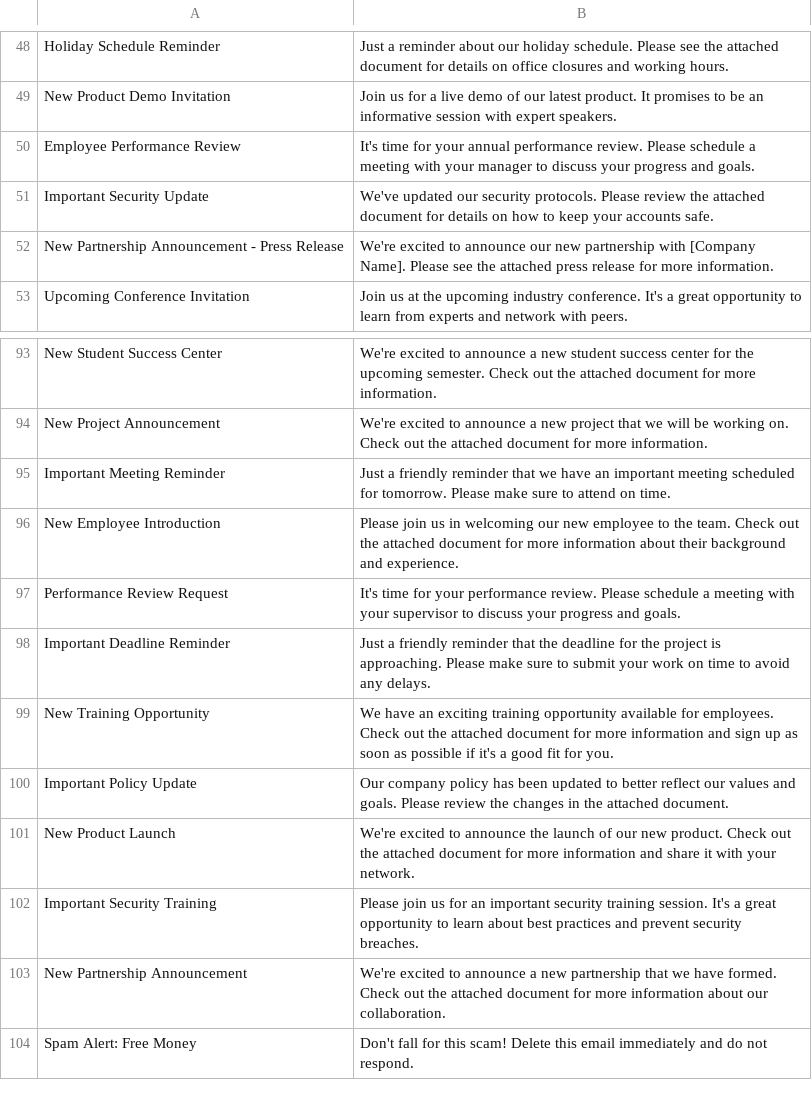
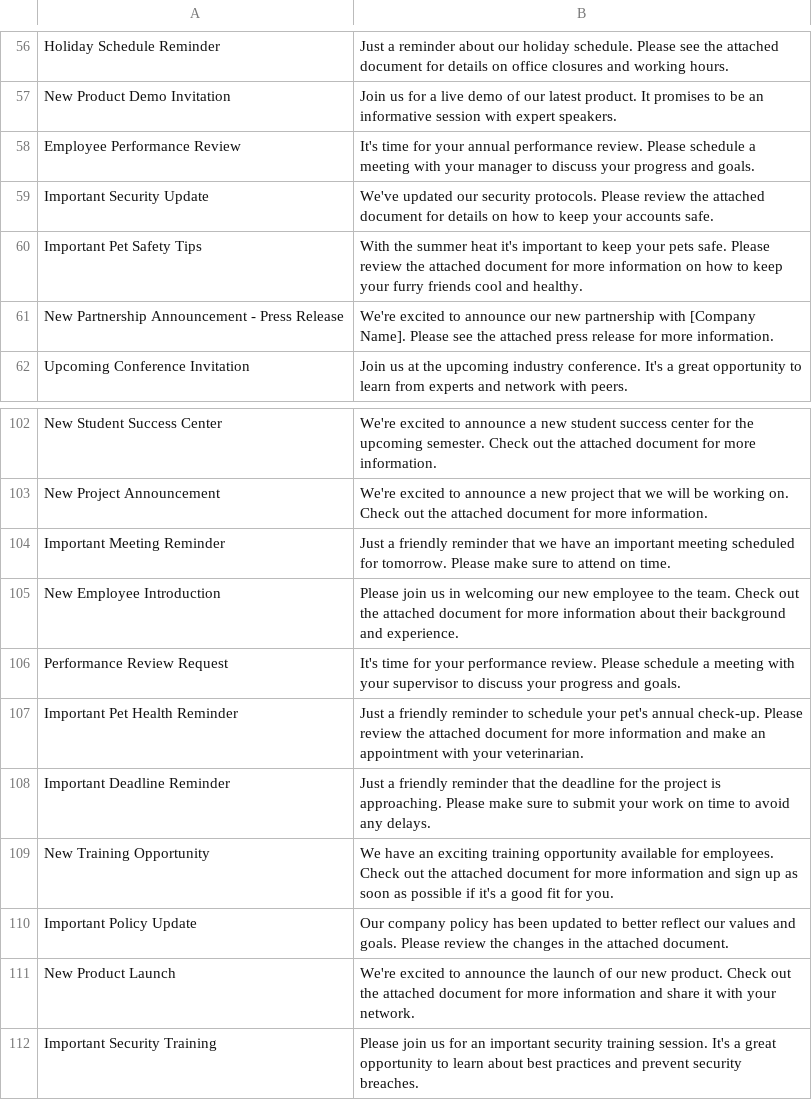
Before and after one commit to DarkageMast3r/POC-TP, a CSV file: emails.csv, drawn as a sheet; only a part is shown, gaps mark what is left out; the shorter side is filled out with more unchanged rows; the diff covers the shown part only.

```diff
--- a/emails.csv
+++ b/emails.csv
@@ -51,2 +59,3 @@ Employee Performance Review,It's time for your annual performance review. Please
 Important Security Update,We've updated our security protocols. Please review the attached document for details on how to keep your accounts safe.
+Important Pet Safety Tips, With the summer heat it's important to keep your pets safe. Please review the attached document for more information on how to keep your furry friends cool and healthy.
 New Partnership Announcement - Press Release,We're excited to announce our new partnership with [Company Name]. Please see the attached press release for more information.
@@ -97,2 +106,3 @@ New Employee Introduction, Please join us in welcoming our new employee to the t
 Performance Review Request, It's time for your performance review. Please schedule a meeting with your supervisor to discuss your progress and goals.
+Important Pet Health Reminder, Just a friendly reminder to schedule your pet's annual check-up. Please review the attached document for more information and make an appointment with your veterinarian.
 Important Deadline Reminder, Just a friendly reminder that the deadline for the project is approaching. Please make sure to submit your work on time to avoid any delays.
```
Also changed, not shown: 8 added rows elsewhere in this file.
